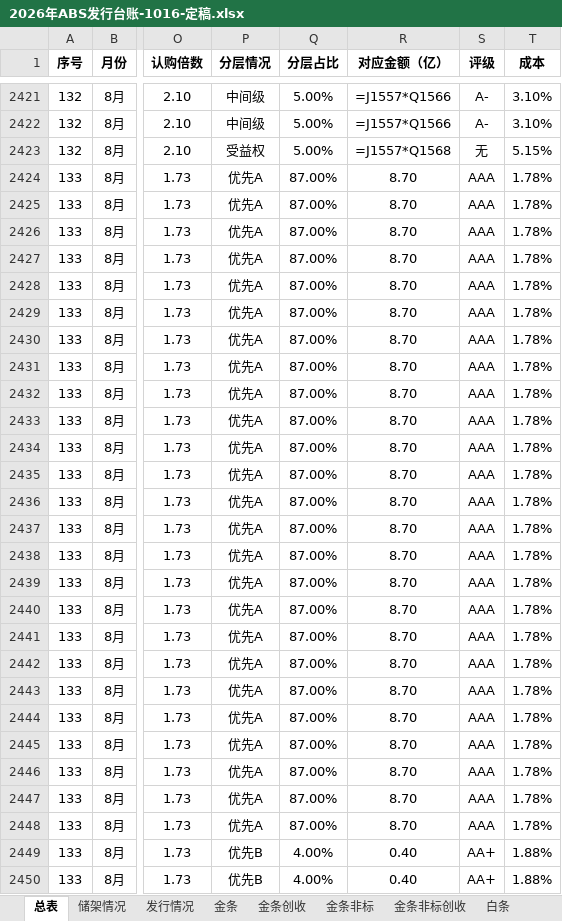
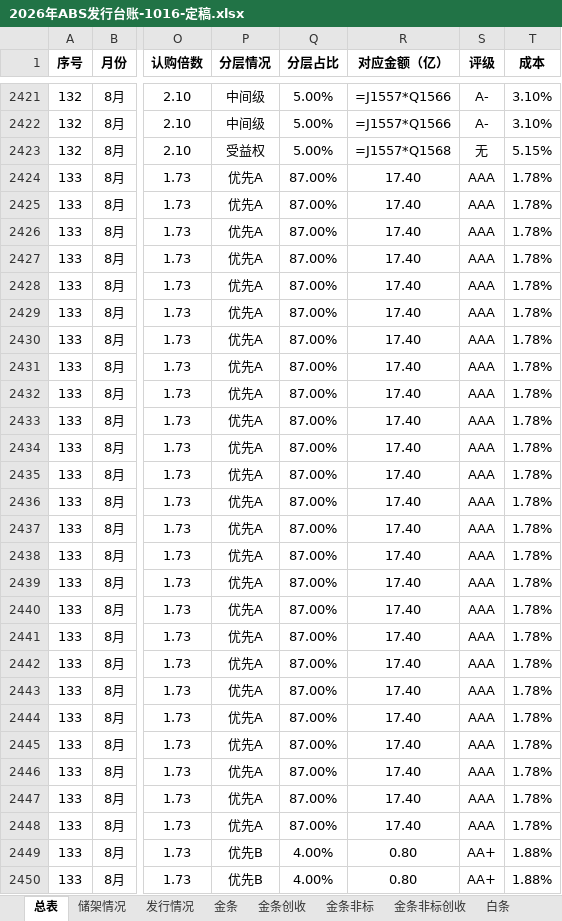
Before and after one commit to codebluce/ABS-Toolbox, an Excel workbook: deliverables/ledger/03_final/2026年ABS发行台账-1016-定稿.xlsx, sheet 总表, drawn as a sheet; only a part is shown, gaps mark what is left out; values as stored, in another font and other column widths than the file's, no borders; formulas without a stored value are shown as written; the diff covers the shown part only; the diff names each change by its address in the sheet, - before the commit and + after, or states it on an @@ line.

```diff
--- a/deliverables/ledger/03_final/2026年ABS发行台账-1016-定稿.xlsx (sheet 总表)
+++ b/deliverables/ledger/03_final/2026年ABS发行台账-1016-定稿.xlsx (sheet 总表)
-R2424:R2448 (对应金额（亿）): 8.70
+R2424:R2448 (对应金额（亿）): 17.40
-R2449:R2450 (对应金额（亿）): 0.40
+R2449:R2450 (对应金额（亿）): 0.80
```
Also changed, not shown: 53 edited cells elsewhere in this sheet, sheet 白条, sheet 企业主贷, 21 other files.
